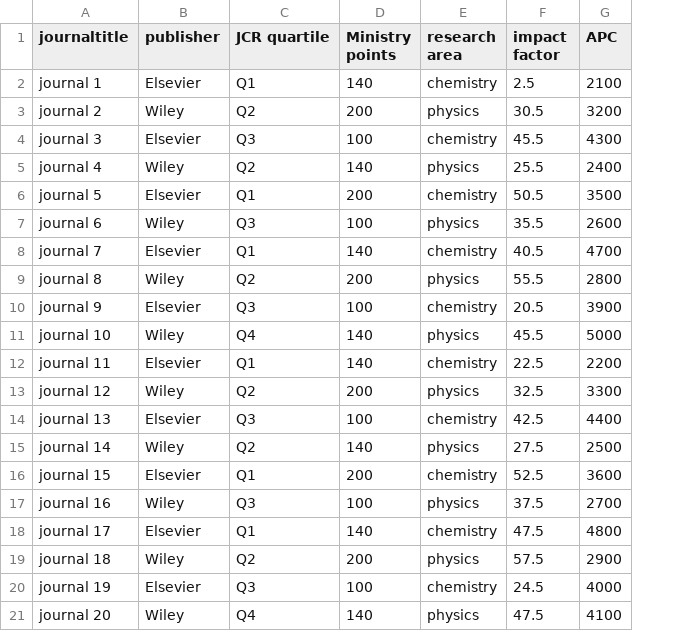
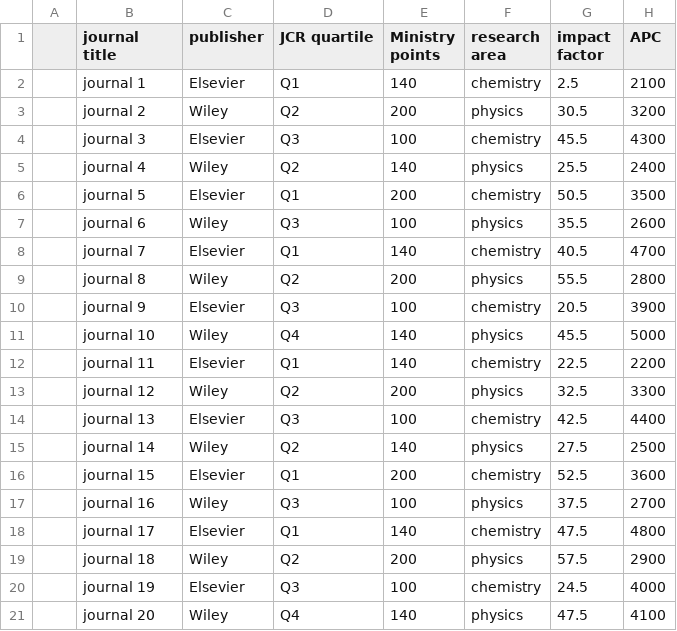
Before and after one commit to gammaro85/2.6assigmnment, a CSV file: journaldata1.csv, drawn as a sheet; addresses are those after the commit; the diff names each change by its address in the sheet, - before the commit and + after, or states it on an @@ line.

Commit message:
Add journal data import functionality and APC value plotting

```diff
--- a/journaldata1.csv
+++ b/journaldata1.csv
+column A, empty
-B1: journaltitle
+B1: journal title
```
Also changed, not shown: 2 other files.
